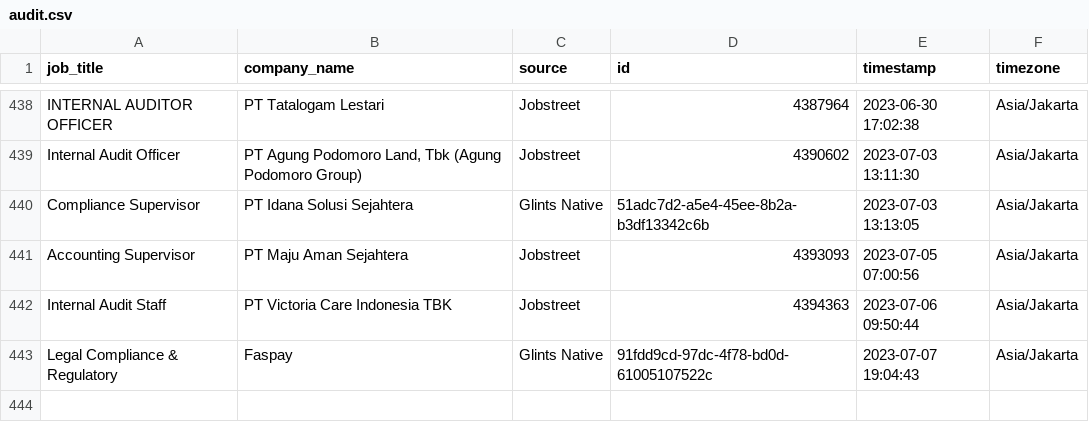
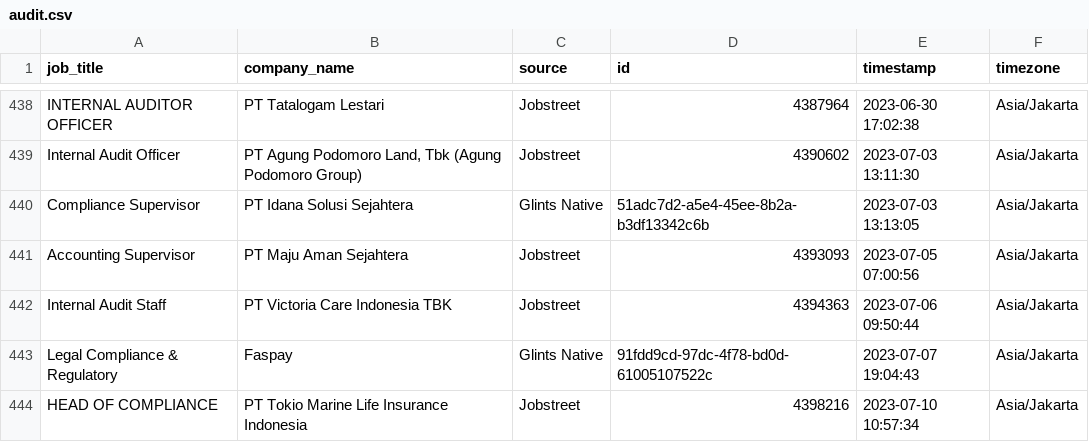
Before and after one commit to akherlan/jobvacancy, a CSV file: output/audit.csv, drawn as a sheet; only a part is shown, gaps mark what is left out; the diff names each change by its address in the sheet, - before the commit and + after, or states it on an @@ line.

```diff
--- a/output/audit.csv
+++ b/output/audit.csv
+row 444: HEAD OF COMPLIANCE | PT Tokio Marine Life Insurance Indonesia | Jobstreet | 4398216 | 2023-07-10 10:57:34 | Asia/Jakarta
```
Also changed, not shown: output/posted.csv, output/scraped.csv.
